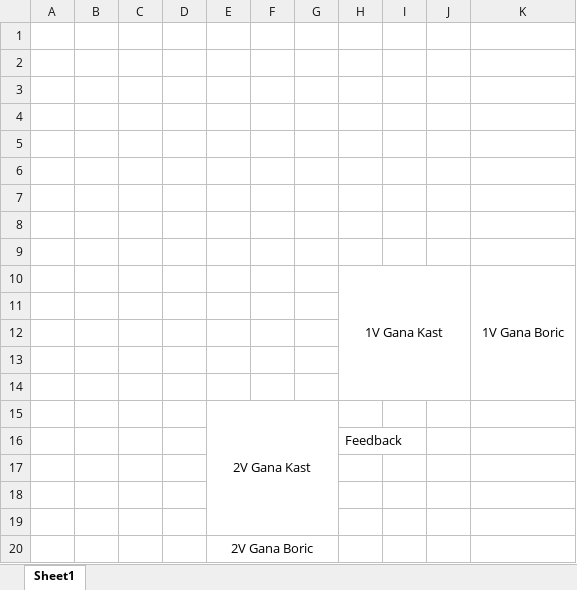
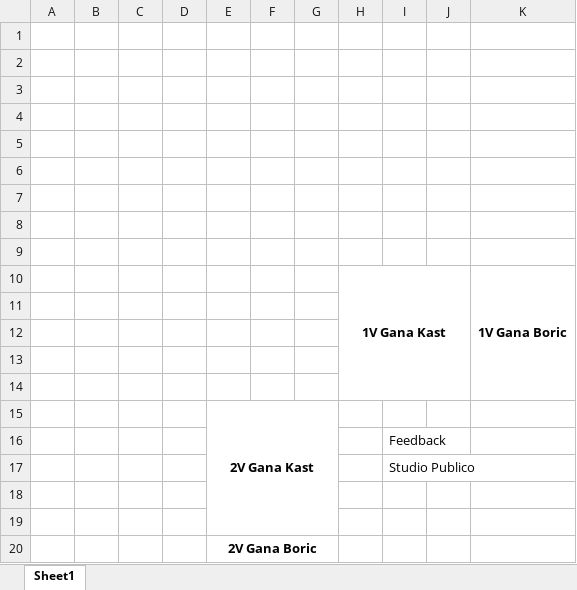
Before and after one commit to tresquintos/tresquintos.github.io, an Excel workbook: images/rollcall/encuestas_resumen.xlsx, sheet Sheet1, drawn as a sheet; values as stored, in another font and other column widths than the file's, no borders; removed rows and columns are numbered as before the commit, all else as after; the diff names each change by its address in the sheet, - before the commit and + after, or states it on an @@ line.

Commit message:
Update encuestas_resumen.xlsx

```diff
--- a/images/rollcall/encuestas_resumen.xlsx (sheet Sheet1)
+++ b/images/rollcall/encuestas_resumen.xlsx (sheet Sheet1)
-H10 bold: off
+H10 bold: on
-K10 bold: off
+K10 bold: on
-E15 bold: off
+E15 bold: on
-row 16:  |  |  |  |  |  |  | Feedback
-I16: (empty)
+I16: Feedback
+row 17:  |  |  |  |  |  |  |  | Studio Publico
-E20 bold: off
+E20 bold: on
```
